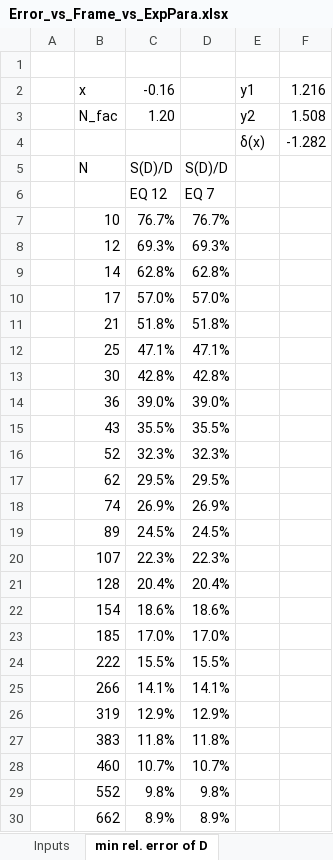
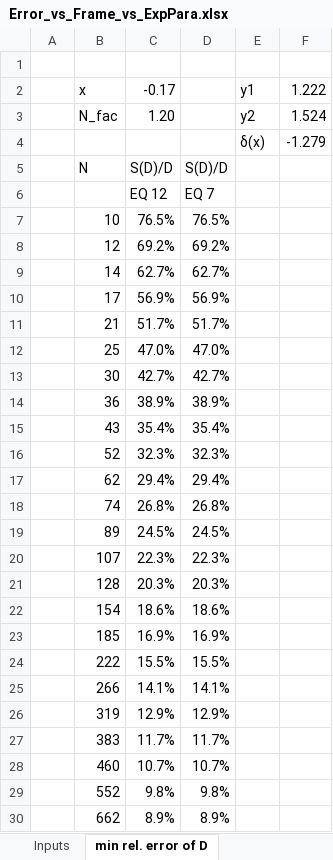
Before and after one commit to RonnyFoerster/NanoObjectDetection, an Excel workbook: Error_vs_Frame_vs_ExpPara.xlsx, sheet min rel. error of D, drawn as a sheet; only a part is shown; values as stored, in another font and other column widths than the file's, no borders; charts and pictures not drawn; the diff covers the shown part only; the diff names each change by its address in the sheet, - before the commit and + after, or states it on an @@ line.

```diff
--- a/Error_vs_Frame_vs_ExpPara.xlsx (sheet min rel. error of D)
+++ b/Error_vs_Frame_vs_ExpPara.xlsx (sheet min rel. error of D)
-C2: -0.16
+C2: -0.17
-F2: 1.216
+F2: 1.222
-F3: 1.508
+F3: 1.524
-F4: -1.282
+F4: -1.279
-C7: 76.7%
+C7: 76.5%
-D7: 76.7%
+D7: 76.5%
-C8: 69.3%
+C8: 69.2%
-D8: 69.3%
+D8: 69.2%
-C9: 62.8%
+C9: 62.7%
-D9: 62.8%
+D9: 62.7%
-C10: 57.0%
+C10: 56.9%
-D10: 57.0%
+D10: 56.9%
-C11: 51.8%
+C11: 51.7%
-D11: 51.8%
+D11: 51.7%
-C12: 47.1%
+C12: 47.0%
-D12: 47.1%
+D12: 47.0%
-C13: 42.8%
+C13: 42.7%
-D13: 42.8%
+D13: 42.7%
-C14: 39.0%
+C14: 38.9%
-D14: 39.0%
+D14: 38.9%
-C15: 35.5%
+C15: 35.4%
-D15: 35.5%
+D15: 35.4%
-C17: 29.5%
+C17: 29.4%
-D17: 29.5%
+D17: 29.4%
-C18: 26.9%
+C18: 26.8%
-D18: 26.9%
+D18: 26.8%
-C21: 20.4%
+C21: 20.3%
-D21: 20.4%
+D21: 20.3%
-C23: 17.0%
+C23: 16.9%
-D23: 17.0%
+D23: 16.9%
-C27: 11.8%
+C27: 11.7%
-D27: 11.8%
+D27: 11.7%
```
Also changed, not shown: 2 edited cells elsewhere in this sheet, sheet Inputs, other sheet tabs, charts or pictures.
